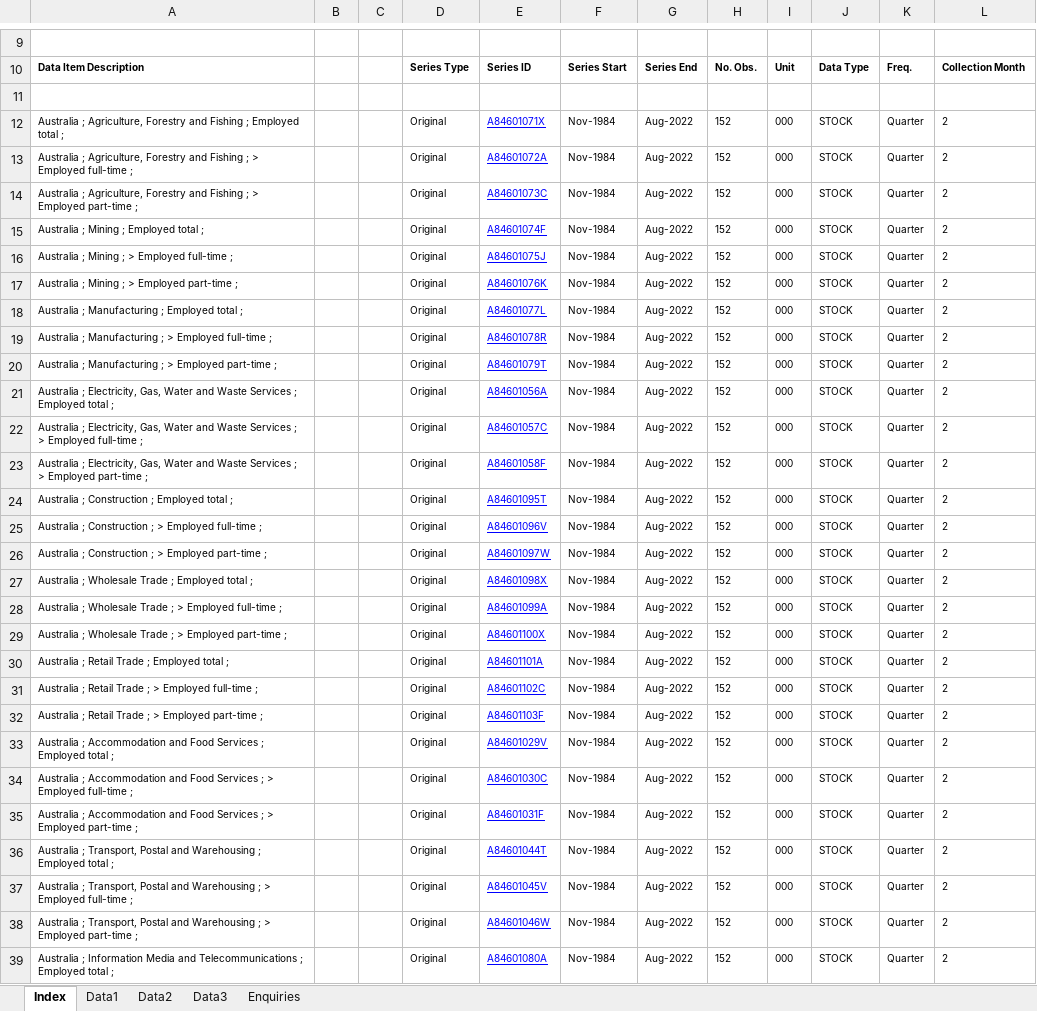
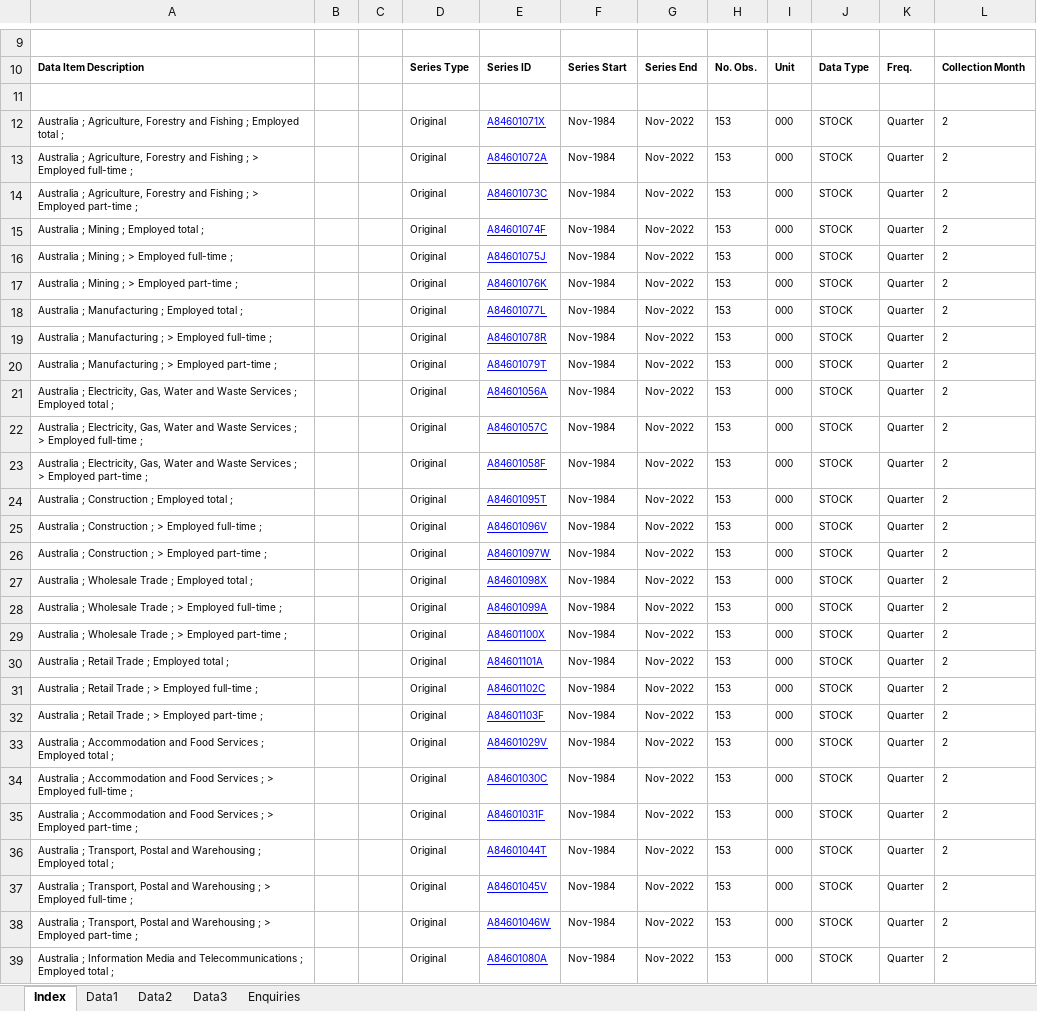
Before and after one commit to aiti-flinders/aitidata, an Excel workbook: data-raw/6291005.xlsx, sheet Index, drawn as a sheet; only a part is shown, gaps mark what is left out; values as stored, in another font and other column widths than the file's, no borders; charts and pictures not drawn; the diff covers the shown part only; the diff names each change by its address in the sheet, - before the commit and + after, or states it on an @@ line.

```diff
--- a/data-raw/6291005.xlsx (sheet Index)
+++ b/data-raw/6291005.xlsx (sheet Index)
-G12:G39: Aug-2022
+G12:G39: Nov-2022
-H12:H39: 152
+H12:H39: 153
```
Also changed, not shown: 1024 edited cells elsewhere in this sheet, sheet Data1, sheet Data2, sheet Data3, data-raw/6291019.xlsx, 10 other files.
